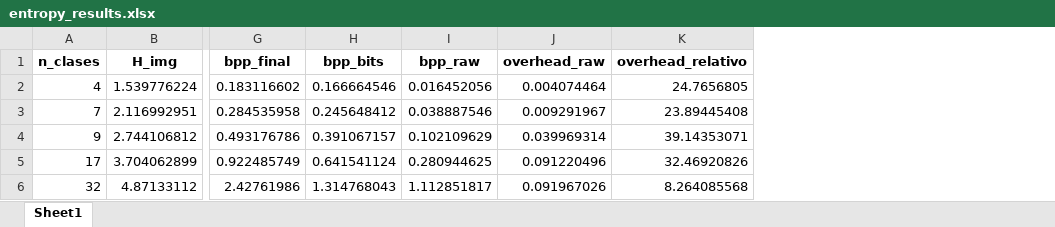
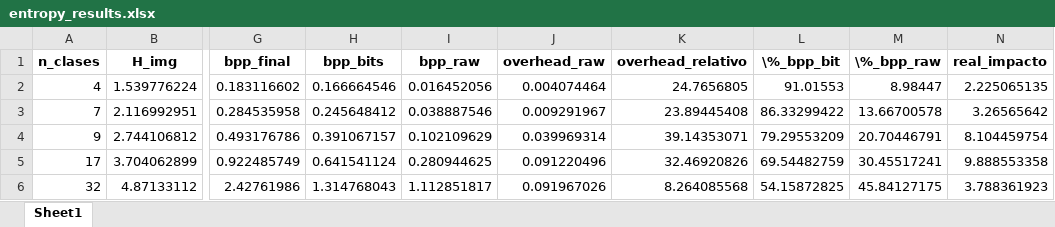
Before and after one commit to larizasandoval/classmap_images_compression, an Excel workbook: analisis/entropy_results.xlsx, sheet Sheet1, drawn as a sheet; only a part is shown, gaps mark what is left out; values as stored, in another font and other column widths than the file's, no borders; the diff names each change by its address in the sheet, - before the commit and + after, or states it on an @@ line.

Commit message:
Update analisis part 1

```diff
--- a/analisis/entropy_results.xlsx (sheet Sheet1)
+++ b/analisis/entropy_results.xlsx (sheet Sheet1)
+column L (\%_bpp_bit), rows 2-6: 91.01553 | 86.33299422 | 79.29553209 | 69.54482759 | 54.15872825
+column M (\%_bpp_raw), rows 2-6: 8.98447 | 13.66700578 | 20.70446791 | 30.45517241 | 45.84127175
+column N (real_impacto), rows 2-6: 2.225065135 | 3.26565642 | 8.104459754 | 9.888553358 | 3.788361923
```
Also changed, not shown: analisis/context_model_analysis_results.xlsx, analisis/entropy_results_paper_diff.xlsx, 10 other files.
